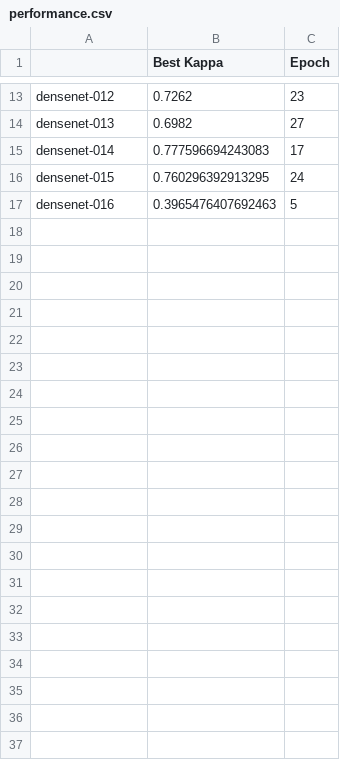
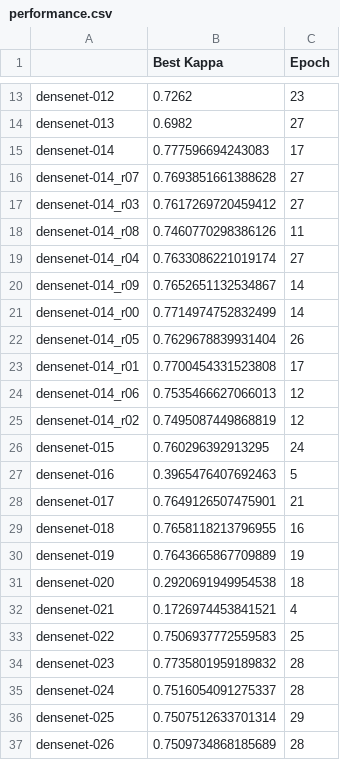
Before and after one commit to mili7522/Innovation-Week-2019, a CSV file: models/performance.csv, drawn as a sheet; only a part is shown, gaps mark what is left out; the diff names each change by its address in the sheet, - before the commit and + after, or states it on an @@ line.

```diff
--- a/models/performance.csv
+++ b/models/performance.csv
+row 16: densenet-014_r07 | 0.7693851661388628 | 27
+row 17: densenet-014_r03 | 0.7617269720459412 | 27
+row 18: densenet-014_r08 | 0.7460770298386126 | 11
+row 19: densenet-014_r04 | 0.7633086221019174 | 27
+row 20: densenet-014_r09 | 0.7652651132534867 | 14
+row 21: densenet-014_r00 | 0.7714974752832499 | 14
+row 22: densenet-014_r05 | 0.7629678839931404 | 26
+row 23: densenet-014_r01 | 0.7700454331523808 | 17
+row 24: densenet-014_r06 | 0.7535466627066013 | 12
+row 25: densenet-014_r02 | 0.7495087449868819 | 12
+row 28: densenet-017 | 0.7649126507475901 | 21
+row 29: densenet-018 | 0.7658118213796955 | 16
+row 30: densenet-019 | 0.7643665867709889 | 19
+row 31: densenet-020 | 0.2920691949954538 | 18
+row 32: densenet-021 | 0.1726974453841521 | 4
+row 33: densenet-022 | 0.7506937772559583 | 25
+row 34: densenet-023 | 0.7735801959189832 | 28
+row 35: densenet-024 | 0.7516054091275337 | 28
+row 36: densenet-025 | 0.7507512633701314 | 29
+row 37: densenet-026 | 0.7509734868185689 | 28
```
Also changed, not shown: models/history/densenet-017-History.csv, 17 other files.
